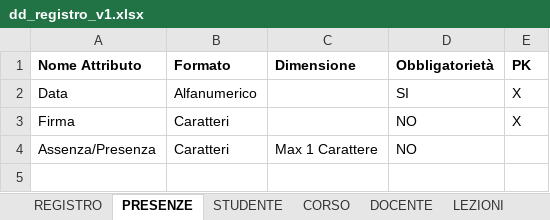
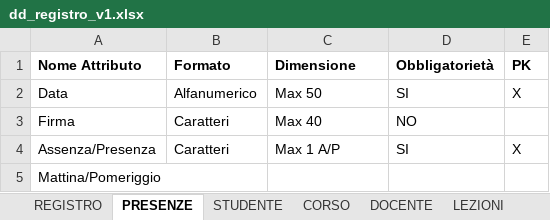
Before and after one commit to ggregman/DATABASE-FSD1, an Excel workbook: Registro/dd_registro_v1.xlsx, sheet PRESENZE, drawn as a sheet; values as stored, in another font and other column widths than the file's, no borders; the diff names each change by its address in the sheet, - before the commit and + after, or states it on an @@ line.

```diff
--- a/Registro/dd_registro_v1.xlsx (sheet PRESENZE)
+++ b/Registro/dd_registro_v1.xlsx (sheet PRESENZE)
-C2 (Dimensione): (empty)
+C2 (Dimensione): Max 50
-C3 (Dimensione): (empty)
+C3 (Dimensione): Max 40
-E3 (PK): X
+E3 (PK): (empty)
-C4 (Dimensione): Max 1 Carattere
+C4 (Dimensione): Max 1 A/P
-D4 (Obbligatorietà): NO
+D4 (Obbligatorietà): SI
-E4 (PK): (empty)
+E4 (PK): X
+row 5: Mattina/Pomeriggio
```
Also changed, not shown: sheet LEZIONI, sheet REGISTRO, sheet DOCENTE, sheet CORSO, 2 other files.
